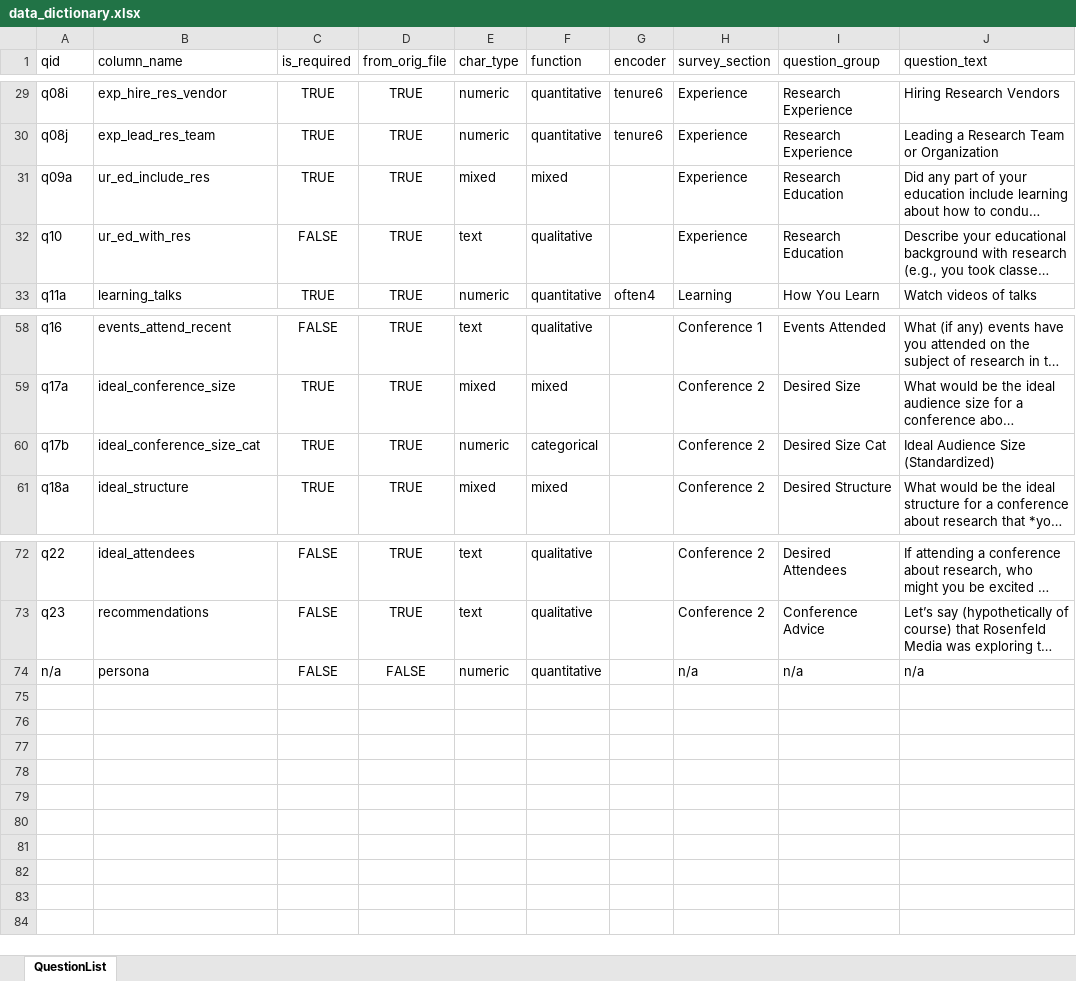
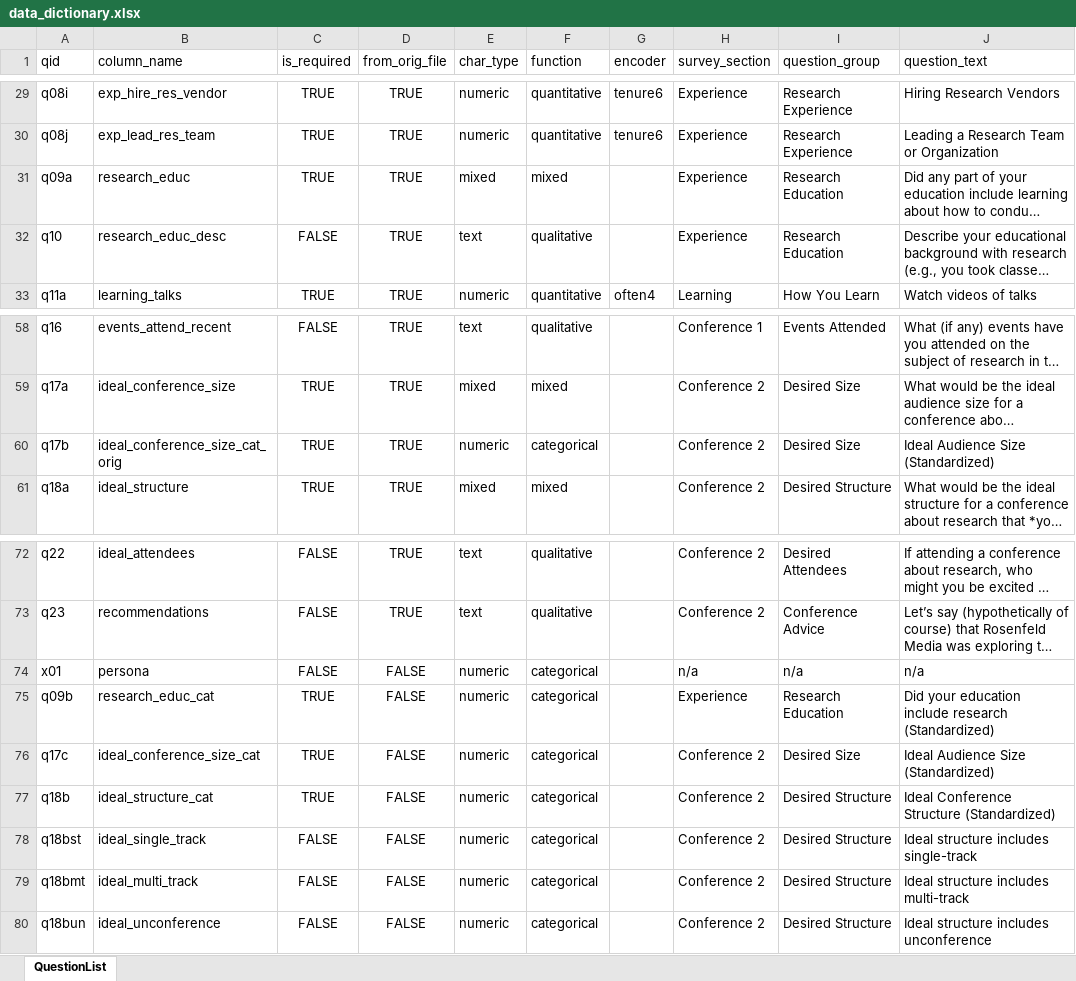
Before and after one commit to PersonaPredicta/Survey_Says..., an Excel workbook: data_files/data_dictionary.xlsx, sheet QuestionList, drawn as a sheet; only a part is shown, gaps mark what is left out; long unchanged cells end in …; values as stored, in another font and other column widths than the file's, no borders; the diff names each change by its address in the sheet, - before the commit and + after, or states it on an @@ line.

```diff
--- a/data_files/data_dictionary.xlsx (sheet QuestionList)
+++ b/data_files/data_dictionary.xlsx (sheet QuestionList)
-B31 (column_name): ur_ed_include_res
+B31 (column_name): research_educ
-B32 (column_name): ur_ed_with_res
+B32 (column_name): research_educ_desc
-B60 (column_name): ideal_conference_size_cat
+B60 (column_name): ideal_conference_size_cat_orig
-I60 (question_group): Desired Size Cat
+I60 (question_group): Desired Size
-A74 (qid): n/a
+A74 (qid): x01
-F74 (function): quantitative
+F74 (function): categorical
+row 75: q09b | research_educ_cat | TRUE | FALSE | numeric | categorical |  | Experience | Research Education | Did your education include research (Standardized)
+row 76: q17c | ideal_conference_size_cat | TRUE | FALSE | numeric | categorical |  | Conference 2 | Desired Size | Ideal Audience Size (Standardized)
+row 77: q18b | ideal_structure_cat | TRUE | FALSE | numeric | categorical |  | Conference 2 | Desired Structure | Ideal Conference Structure (Standardized)
+row 78: q18bst | ideal_single_track | FALSE | FALSE | numeric | categorical |  | Conference 2 | Desired Structure | Ideal structure includes single-track
+row 79: q18bmt | ideal_multi_track | FALSE | FALSE | numeric | categorical |  | Conference 2 | Desired Structure | Ideal structure includes multi-track
+row 80: q18bun | ideal_unconference | FALSE | FALSE | numeric | categorical |  | Conference 2 | Desired Structure | Ideal structure includes unconference
```
Also changed, not shown: 1 other file.
